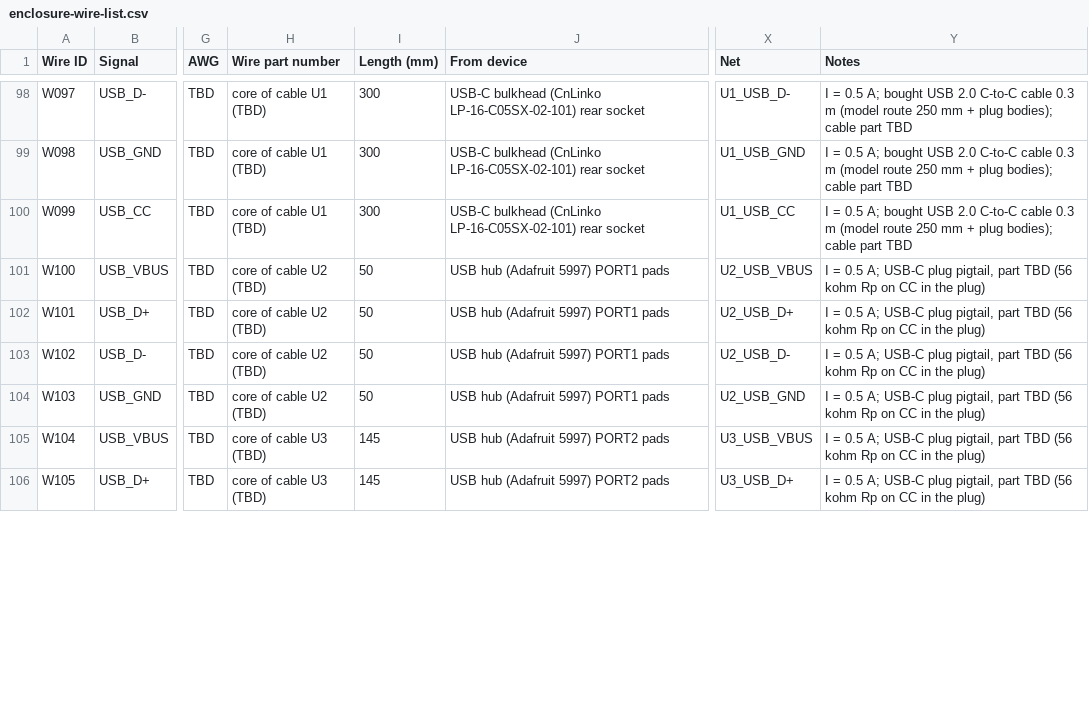
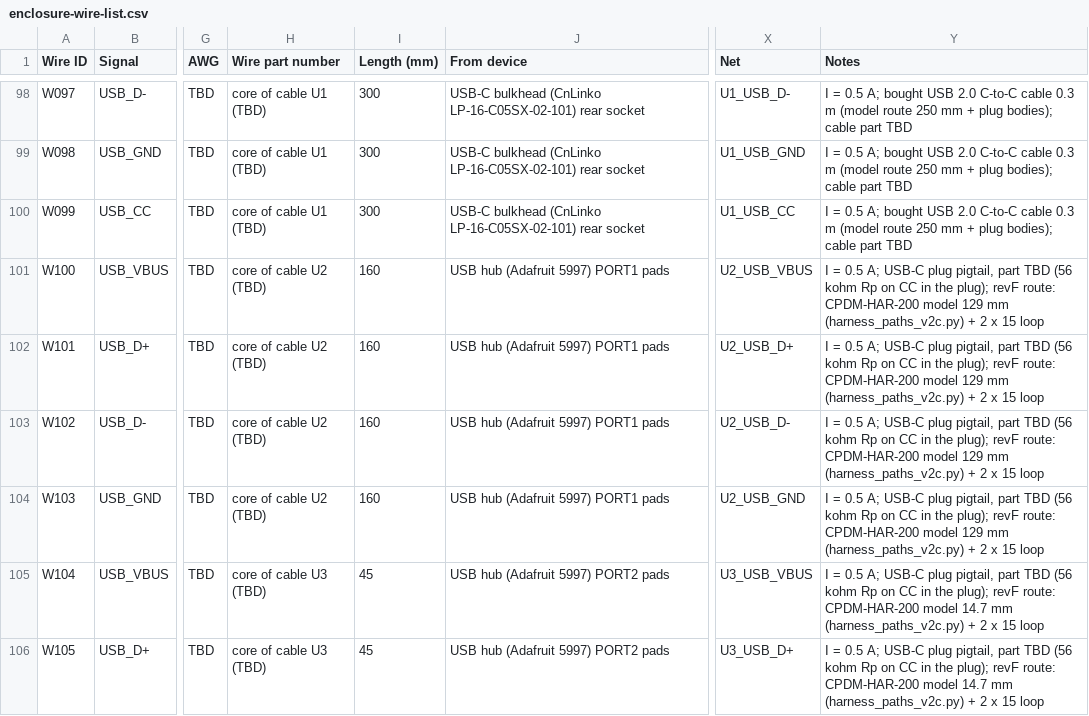
Before and after one commit to living-relation/custom-pdm, a CSV file: harness/enclosure-wire-list.csv, drawn as a sheet; only a part is shown, gaps mark what is left out; the diff covers the shown part only; the diff names each change by its address in the sheet, - before the commit and + after, or states it on an @@ line.

```diff
--- a/harness/enclosure-wire-list.csv
+++ b/harness/enclosure-wire-list.csv
-I101:I104 (Length (mm)): 50
+I101:I104 (Length (mm)): 160
-Y101:Y104 (Notes): …in the plug)
+Y101:Y104 (Notes): …in the plug); revF route: CPDM-HAR-200 model 129 mm (harness_paths_v2c.py) + 2 x 15 loop
-I105:I106 (Length (mm)): 145
+I105:I106 (Length (mm)): 45
-Y105:Y106 (Notes): …in the plug)
+Y105:Y106 (Notes): …in the plug); revF route: CPDM-HAR-200 model 14.7 mm (harness_paths_v2c.py) + 2 x 15 loop
```
Also changed, not shown: 90 edited cells elsewhere in this file, 7 other files.
